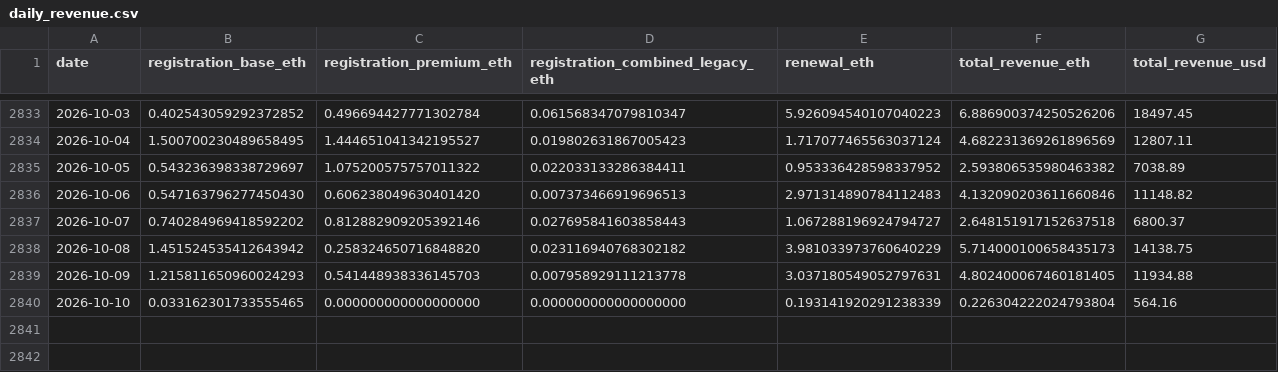
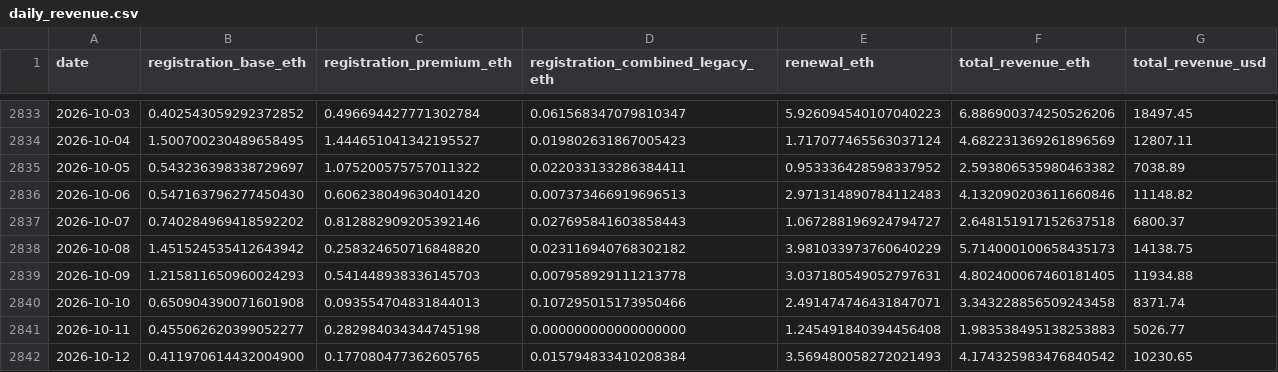
Before and after one commit to gskril/ens-data, a CSV file: data/daily_revenue.csv, drawn as a sheet; only a part is shown, gaps mark what is left out.

```diff
--- a/data/daily_revenue.csv
+++ b/data/daily_revenue.csv
@@ -2839,2 +2839,4 @@ date,registration_base_eth,registration_premium_eth,registration_combined_legacy
 2026-10-09,1.215811650960024293,0.541448938336145703,0.007958929111213778,3.037180549052797631,4.802400067460181405,11934.88
-2026-10-10,0.033162301733555465,0.000000000000000000,0.000000000000000000,0.193141920291238339,0.226304222024793804,564.16
+2026-10-10,0.650904390071601908,0.093554704831844013,0.107295015173950466,2.491474746431847071,3.343228856509243458,8371.74
+2026-10-11,0.455062620399052277,0.282984034344745198,0.000000000000000000,1.245491840394456408,1.983538495138253883,5026.77
+2026-10-12,0.411970614432004900,0.177080477362605765,0.015794833410208384,3.569480058272021493,4.174325983476840542,10230.65
```
Also changed, not shown: data/daily_activity.csv, data/daily_eth_usd.csv, 5 other files.
